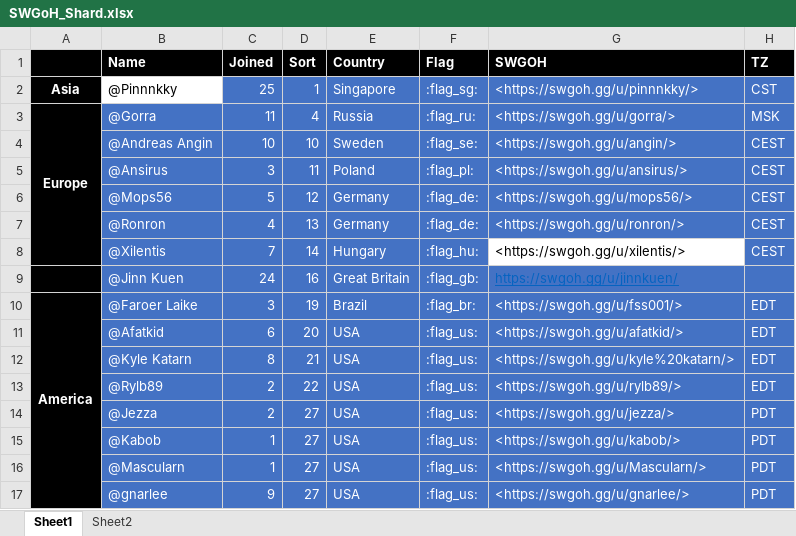
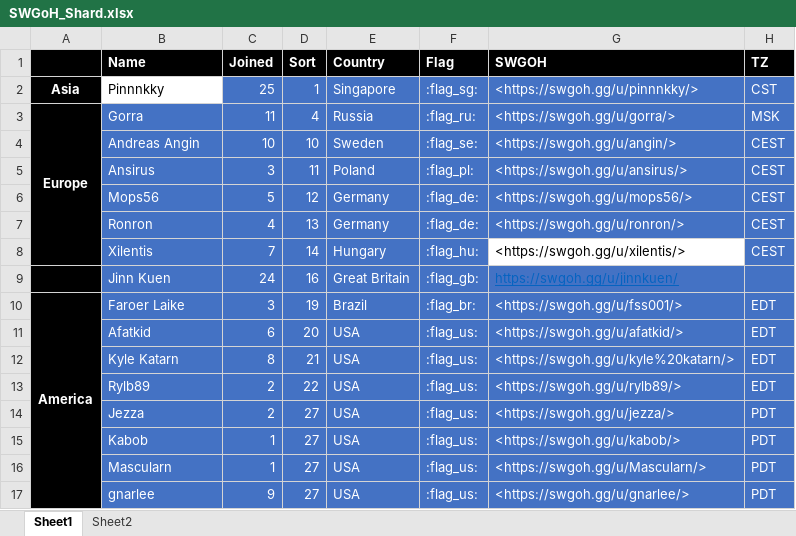
Before and after one commit to wjkawecki/swgoh-bots, an Excel workbook: SWGoH_Shard.xlsx, sheet Sheet1, drawn as a sheet; only a part is shown; values as stored, in another font and other column widths than the file's, no borders; conditional formats not drawn; the diff names each change by its address in the sheet, - before the commit and + after, or states it on an @@ line.

```diff
--- a/SWGoH_Shard.xlsx (sheet Sheet1)
+++ b/SWGoH_Shard.xlsx (sheet Sheet1)
-B2: @Pinnnkky
+B2: Pinnnkky
-B3: @Gorra
+B3: Gorra
-B4: @Andreas Angin
+B4: Andreas Angin
-B5: @Ansirus
+B5: Ansirus
-B6: @Mops56
+B6: Mops56
-B7: @Ronron
+B7: Ronron
-B8: @Xilentis
+B8: Xilentis
-B9: @Jinn Kuen
+B9: Jinn Kuen
-B10: @Faroer Laike
+B10: Faroer Laike
-B11: @Afatkid
+B11: Afatkid
-B12: @Kyle Katarn
+B12: Kyle Katarn
-B13: @Rylb89
+B13: Rylb89
-B14: @Jezza
+B14: Jezza
-B15: @Kabob
+B15: Kabob
-B16: @Mascularn
+B16: Mascularn
-B17: @gnarlee
+B17: gnarlee
```
Also changed, not shown: 2 other files.
